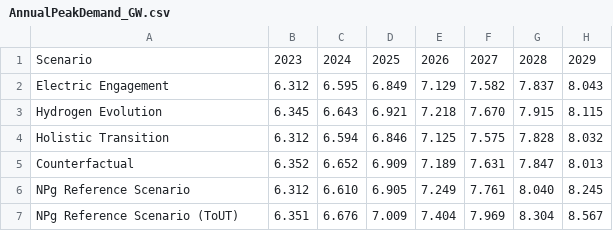
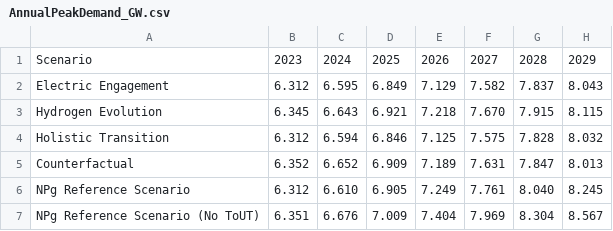
Before and after one commit to open-innovations/NPG-DFES-2024, a CSV file: data/graphs/AnnualPeakDemand_GW.csv, drawn as a sheet; only a part is shown; the diff names each change by its address in the sheet, - before the commit and + after, or states it on an @@ line.

Commit message:
Update AnnualPeakDemand_GW.csv
Should read 'No ToUT' not ToUT

```diff
--- a/data/graphs/AnnualPeakDemand_GW.csv
+++ b/data/graphs/AnnualPeakDemand_GW.csv
-A7: NPg Reference Scenario (ToUT)
+A7: NPg Reference Scenario (No ToUT)
```
